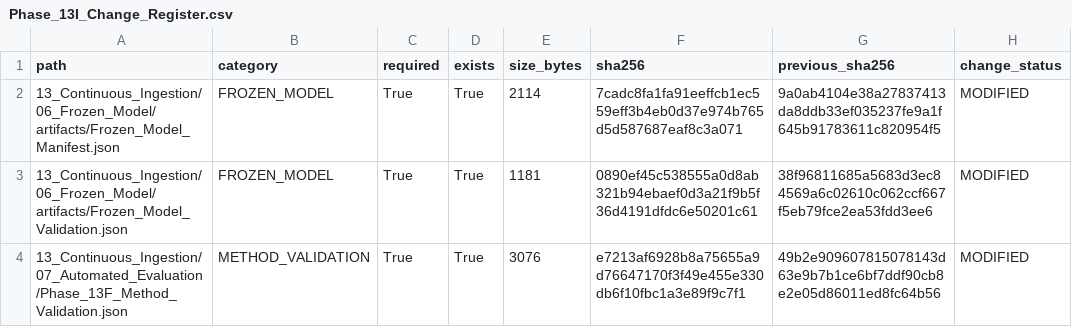
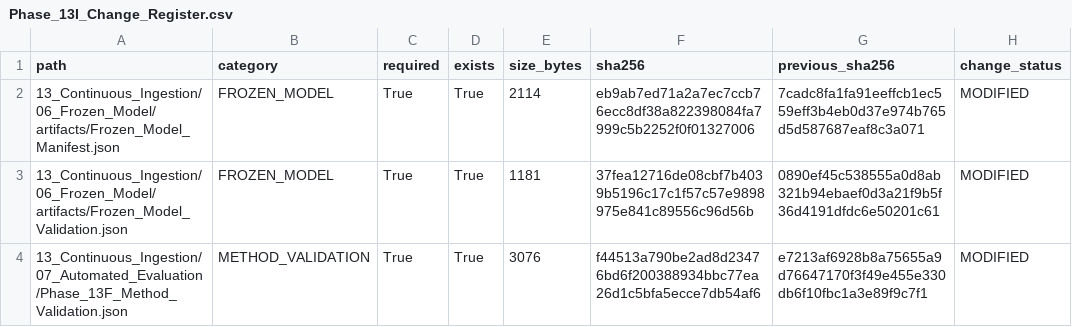
Before and after one commit to Shash-ai/Semiconductor-Credit-Risk-ML, a CSV file: 13_Continuous_Ingestion/08_Governance/Phase_13I_Change_Register.csv, drawn as a sheet.

```diff
--- a/13_Continuous_Ingestion/08_Governance/Phase_13I_Change_Register.csv
+++ b/13_Continuous_Ingestion/08_Governance/Phase_13I_Change_Register.csv
@@ -1,4 +1,4 @@
 path,category,required,exists,size_bytes,sha256,previous_sha256,change_status
-13_Continuous_Ingestion/06_Frozen_Model/artifacts/Frozen_Model_Manifest.json,FROZEN_MODEL,True,True,2114,7cadc8fa1fa91eeffcb1ec559eff3b4eb0d37e974b765d5d587687eaf8c3a071,9a0ab4104e38a27837413da8ddb33ef035237fe9a1f645b91783611c820954f5,MODIFIED
-13_Continuous_Ingestion/06_Frozen_Model/artifacts/Frozen_Model_Validation.json,FROZEN_MODEL,True,True,1181,0890ef45c538555a0d8ab321b94ebaef0d3a21f9b5f36d4191dfdc6e50201c61,38f96811685a5683d3ec84569a6c02610c062ccf667f5eb79fce2ea53fdd3ee6,MODIFIED
-13_Continuous_Ingestion/07_Automated_Evaluation/Phase_13F_Method_Validation.json,METHOD_VALIDATION,True,True,3076,e7213af6928b8a75655a9d76647170f3f49e455e330db6f10fbc1a3e89f9c7f1,49b2e909607815078143d63e9b7b1ce6bf7ddf90cb8e2e05d86011ed8fc64b56,MODIFIED
+13_Continuous_Ingestion/06_Frozen_Model/artifacts/Frozen_Model_Manifest.json,FROZEN_MODEL,True,True,2114,eb9ab7ed71a2a7ec7ccb76ecc8df38a822398084fa7999c5b2252f0f01327006,7cadc8fa1fa91eeffcb1ec559eff3b4eb0d37e974b765d5d587687eaf8c3a071,MODIFIED
+13_Continuous_Ingestion/06_Frozen_Model/artifacts/Frozen_Model_Validation.json,FROZEN_MODEL,True,True,1181,37fea12716de08cbf7b4039b5196c17c1f57c57e9898975e841c89556c96d56b,0890ef45c538555a0d8ab321b94ebaef0d3a21f9b5f36d4191dfdc6e50201c61,MODIFIED
+13_Continuous_Ingestion/07_Automated_Evaluation/Phase_13F_Method_Validation.json,METHOD_VALIDATION,True,True,3076,f44513a790be2ad8d23476bd6f200388934bbc77ea26d1c5bfa5ecce7db54af6,e7213af6928b8a75655a9d76647170f3f49e455e330db6f10fbc1a3e89f9c7f1,MODIFIED
```
Also changed, not shown: 13_Continuous_Ingestion/08_Governance/Phase_13I_Artifact_Hashes.csv, 10 other files.
